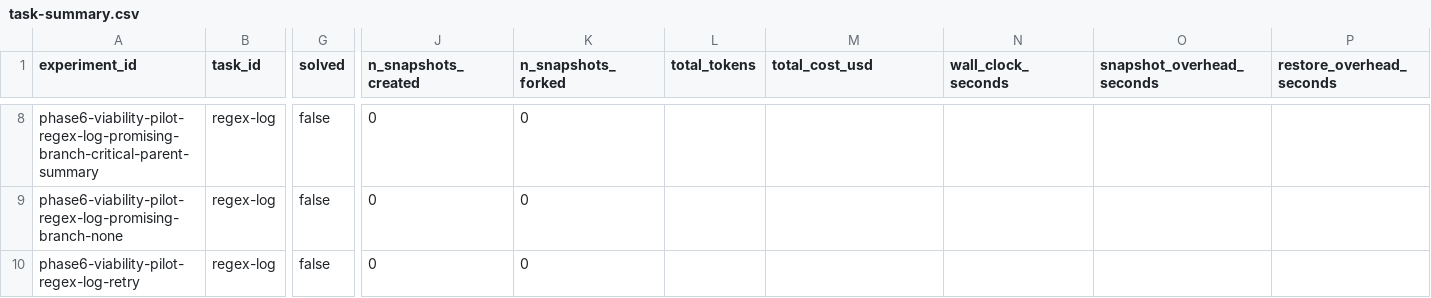
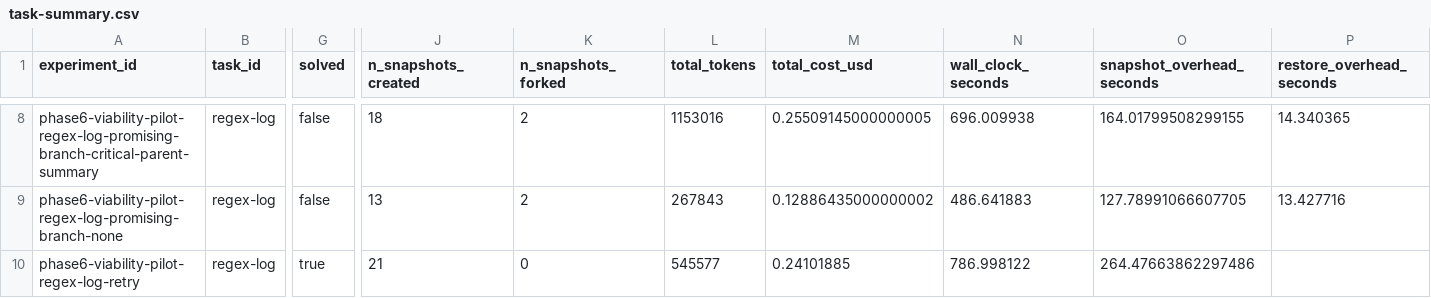
Before and after one commit to danielgraviet/go-explore, a CSV file: docs/experiments/viability/phase6-viability-pilot/analysis/task-summary.csv, drawn as a sheet; only a part is shown, gaps mark what is left out; the diff covers the shown part only; the diff names each change by its address in the sheet, - before the commit and + after, or states it on an @@ line.

```diff
--- a/docs/experiments/viability/phase6-viability-pilot/analysis/task-summary.csv
+++ b/docs/experiments/viability/phase6-viability-pilot/analysis/task-summary.csv
-J8 (n_snapshots_created): 0
+J8 (n_snapshots_created): 18
-K8:K9 (n_snapshots_forked): 0
+K8:K9 (n_snapshots_forked): 2
-L8 (total_tokens): (empty)
+L8 (total_tokens): 1153016
-M8 (total_cost_usd): (empty)
+M8 (total_cost_usd): 0.25509145000000005
-N8 (wall_clock_seconds): (empty)
+N8 (wall_clock_seconds): 696.009938
-O8 (snapshot_overhead_seconds): (empty)
+O8 (snapshot_overhead_seconds): 164.01799508299155
-P8 (restore_overhead_seconds): (empty)
+P8 (restore_overhead_seconds): 14.340365
-J9 (n_snapshots_created): 0
+J9 (n_snapshots_created): 13
-L9 (total_tokens): (empty)
+L9 (total_tokens): 267843
-M9 (total_cost_usd): (empty)
+M9 (total_cost_usd): 0.12886435000000002
-N9 (wall_clock_seconds): (empty)
+N9 (wall_clock_seconds): 486.641883
-O9 (snapshot_overhead_seconds): (empty)
+O9 (snapshot_overhead_seconds): 127.78991066607705
-P9 (restore_overhead_seconds): (empty)
+P9 (restore_overhead_seconds): 13.427716
-G10 (solved): false
+G10 (solved): true
-J10 (n_snapshots_created): 0
+J10 (n_snapshots_created): 21
-L10 (total_tokens): (empty)
+L10 (total_tokens): 545577
-M10 (total_cost_usd): (empty)
+M10 (total_cost_usd): 0.24101885
-N10 (wall_clock_seconds): (empty)
+N10 (wall_clock_seconds): 786.998122
-O10 (snapshot_overhead_seconds): (empty)
+O10 (snapshot_overhead_seconds): 264.47663862297486
```
Also changed, not shown: 35 edited cells elsewhere in this file, docs/experiments/viability/phase6-viability-pilot/analysis/run-summary.csv, 9 other files.
